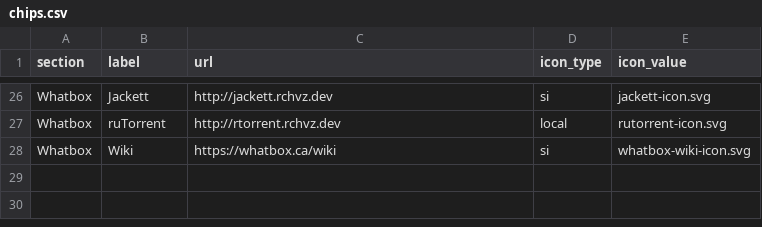
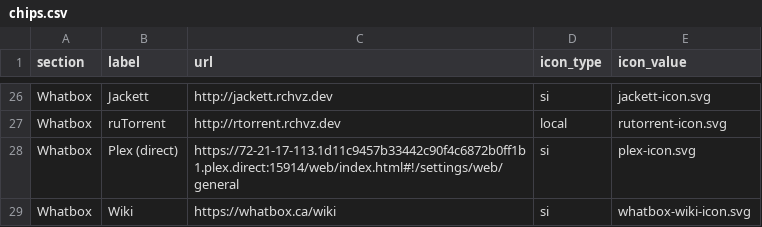
Before and after one commit to ryanchavezzz/start, a CSV file: chips.csv, drawn as a sheet; only a part is shown, gaps mark what is left out.

```diff
--- a/chips.csv
+++ b/chips.csv
@@ -27,2 +27,3 @@ Whatbox,Jackett,http://jackett.rchvz.dev,si,jackett-icon.svg
 Whatbox,ruTorrent,http://rtorrent.rchvz.dev,local,rutorrent-icon.svg
+Whatbox,Plex (direct),https://72-21-17-113.1d11c9457b33442c90f4c6872b0ff1b1.plex.direct:15914/web/index.html#!/settings/web/general,si,plex-icon.svg
 Whatbox,Wiki,https://whatbox.ca/wiki,si,whatbox-wiki-icon.svg
```
Also changed, not shown: 1 other file.
